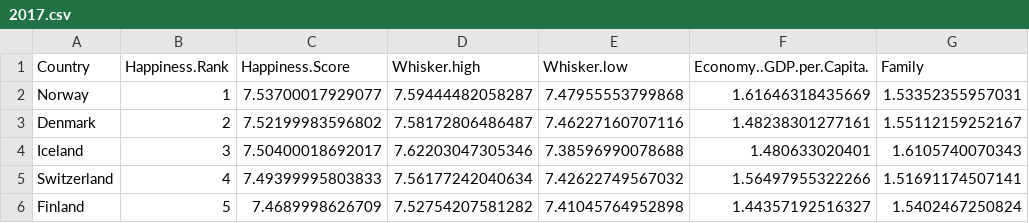
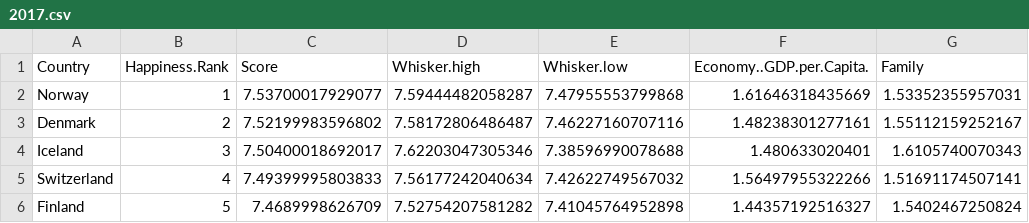
Before and after one commit to FabianVegaA/happiness_model, a CSV file: in/2017.csv, drawn as a sheet; only a part is shown; the diff names each change by its address in the sheet, - before the commit and + after, or states it on an @@ line.

```diff
--- a/in/2017.csv
+++ b/in/2017.csv
-C1: Happiness.Score
+C1: Score
```
Also changed, not shown: in/2015.csv, in/2016.csv, 7 other files.
